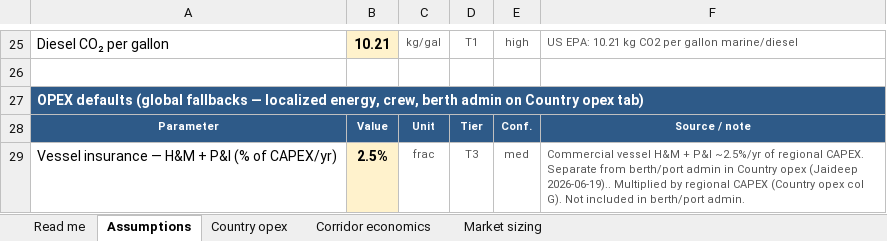
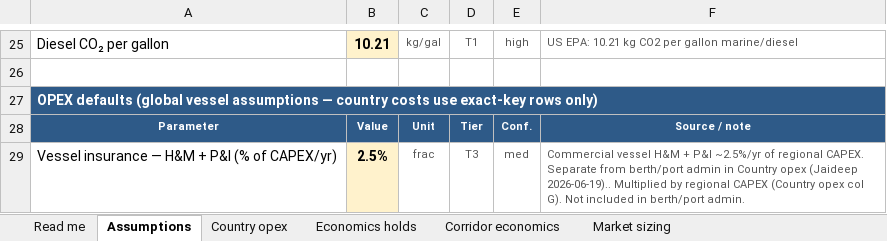
Before and after one commit to jaideepdhanoa/navier-atlas, an Excel workbook: finance/_refresh_saudi-pif.xlsx, sheet Assumptions, drawn as a sheet; only a part is shown, gaps mark what is left out; values as stored, in another font and other column widths than the file's, no borders; the diff names each change by its address in the sheet, - before the commit and + after, or states it on an @@ line.

Commit message:
AFK backlog clear: CR cascade, Wave1 residual, research, Swing verify
Phase 0: MASTER-LEDGER + geometry refresh (story-hold 0; mesh deferred).

Phase 3A: DiDi Costa Rica cascade — grounded 7→9, floor +$1.57M, sheet uploaded.

Phase 1: Wave1 BP research ledger (0 false T2 seals); mint Elbląg→Krynica after
schedule proof; 13 residual routes remain endpoint-blocked honestly.

Phase 3B–D/4: AR/VE/caribbean research holds retained with receipts; Constance
diagnosed (captive fraction); saudi-pif/RSG audited + sheets rebuilt.

Phase 5: Swing deck verified release-ready (loss mid-case, six OPEX, 1PxUt links,
SOM floor $10,453,754).

No invented rates/coords/demand. Null beats wrong.

```diff
--- a/finance/_refresh_saudi-pif.xlsx (sheet Assumptions)
+++ b/finance/_refresh_saudi-pif.xlsx (sheet Assumptions)
+sheet tab: Economics holds
-A27: …defaults (global fallbacks — localized energy, crew, berth admin on Country opex tab)
+A27: …defaults (global vessel assumptions — country costs use exact-key rows only)
```
Also changed, not shown: sheet Corridor economics, sheet Country opex, sheet Market sizing, sheet Read me, finance/_refresh_red-sea-global.xlsx, 27 other files.
